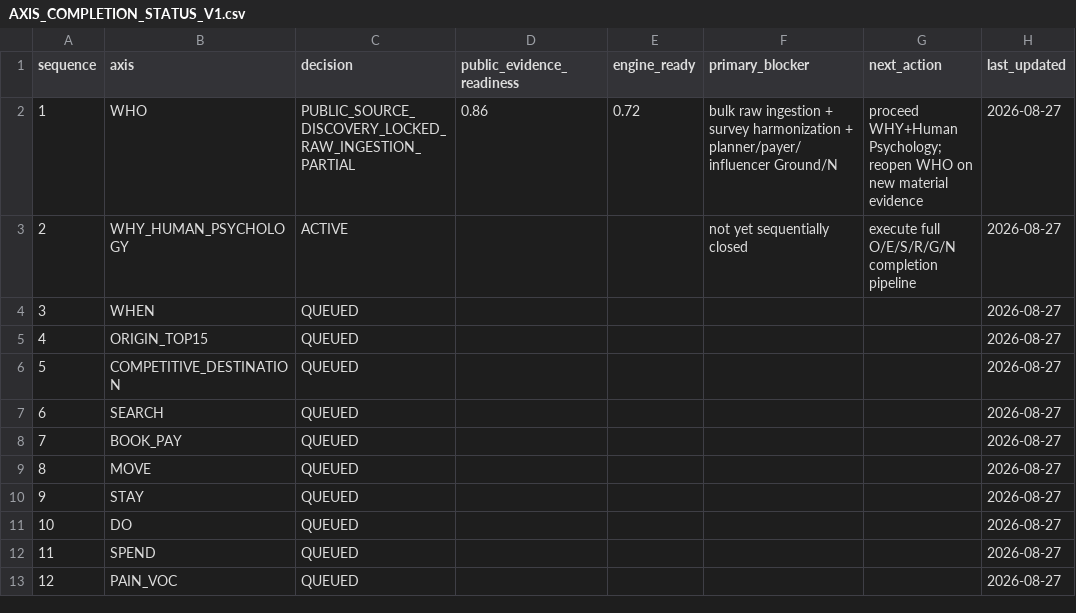
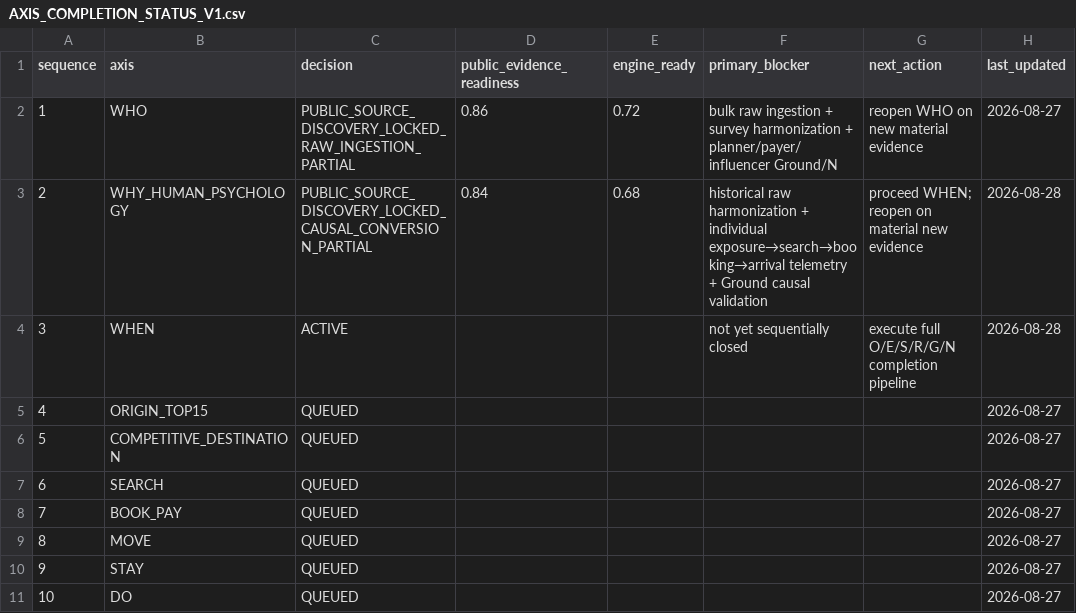
Before and after one commit to fusion3333/fusion, a CSV file: 00_SYSTEM/AXIS_COMPLETION_STATUS_V1.csv, drawn as a sheet; only a part is shown; the shorter side is filled out with more unchanged rows.

Commit message:
Lock WHY psychology and advance sequential queue to WHEN

```diff
--- a/00_SYSTEM/AXIS_COMPLETION_STATUS_V1.csv
+++ b/00_SYSTEM/AXIS_COMPLETION_STATUS_V1.csv
@@ -1,5 +1,5 @@
 sequence,axis,decision,public_evidence_readiness,engine_ready,primary_blocker,next_action,last_updated
-1,WHO,PUBLIC_SOURCE_DISCOVERY_LOCKED_RAW_INGESTION_PARTIAL,0.86,0.72,"bulk raw ingestion + survey harmonization + planner/payer/influencer Ground/N","proceed WHY+Human Psychology; reopen WHO on new material evidence",2026-08-27
-2,WHY_HUMAN_PSYCHOLOGY,ACTIVE,,,"not yet sequentially closed","execute full O/E/S/R/G/N completion pipeline",2026-08-27
-3,WHEN,QUEUED,,,,,2026-08-27
+1,WHO,PUBLIC_SOURCE_DISCOVERY_LOCKED_RAW_INGESTION_PARTIAL,0.86,0.72,"bulk raw ingestion + survey harmonization + planner/payer/influencer Ground/N","reopen WHO on new material evidence",2026-08-27
+2,WHY_HUMAN_PSYCHOLOGY,PUBLIC_SOURCE_DISCOVERY_LOCKED_CAUSAL_CONVERSION_PARTIAL,0.84,0.68,"historical raw harmonization + individual exposure→search→booking→arrival telemetry + Ground causal validation","proceed WHEN; reopen on material new evidence",2026-08-28
+3,WHEN,ACTIVE,,,"not yet sequentially closed","execute full O/E/S/R/G/N completion pipeline",2026-08-28
 4,ORIGIN_TOP15,QUEUED,,,,,2026-08-27
```
